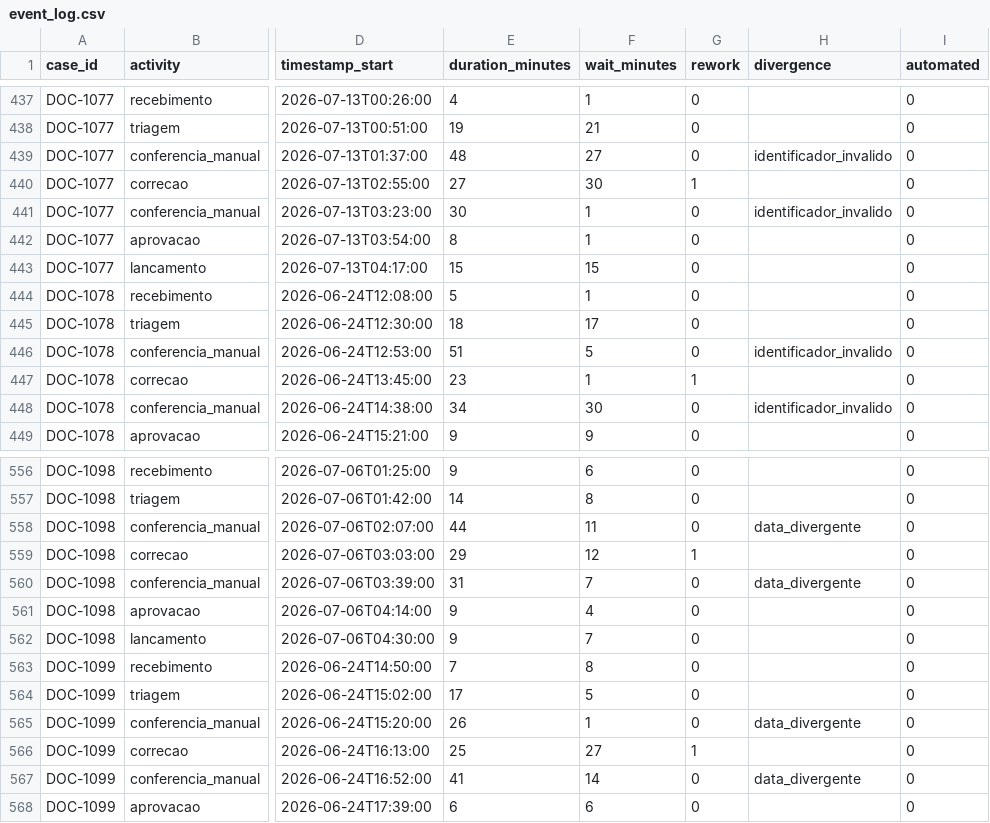
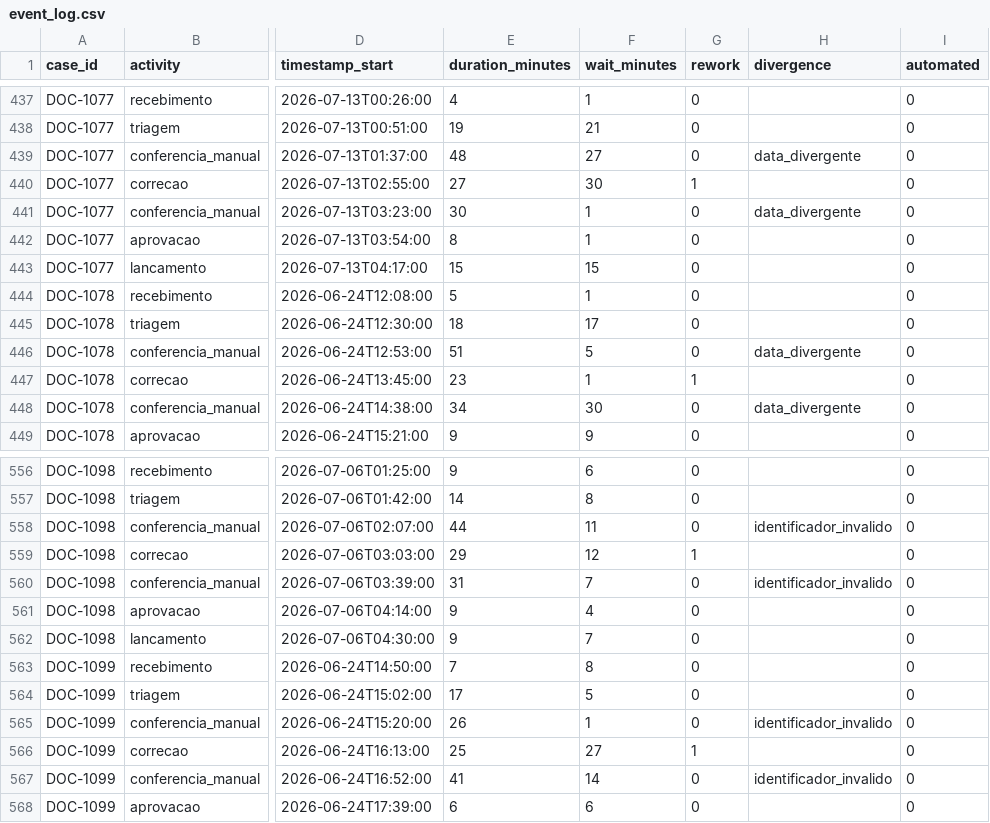
Before and after one commit to nerdylog-code/business-process-automation-lab, a CSV file: data/event_log.csv, drawn as a sheet; only a part is shown, gaps mark what is left out; the diff covers the shown part only; the diff names each change by its address in the sheet, - before the commit and + after, or states it on an @@ line.

```diff
--- a/data/event_log.csv
+++ b/data/event_log.csv
-H439 (divergence): identificador_invalido
+H439 (divergence): data_divergente
-H441 (divergence): identificador_invalido
+H441 (divergence): data_divergente
-H446 (divergence): identificador_invalido
+H446 (divergence): data_divergente
-H448 (divergence): identificador_invalido
+H448 (divergence): data_divergente
-H558 (divergence): data_divergente
+H558 (divergence): identificador_invalido
-H560 (divergence): data_divergente
+H560 (divergence): identificador_invalido
-H565 (divergence): data_divergente
+H565 (divergence): identificador_invalido
-H567 (divergence): data_divergente
+H567 (divergence): identificador_invalido
```
Also changed, not shown: 102 edited cells elsewhere in this file, 28 other files.
